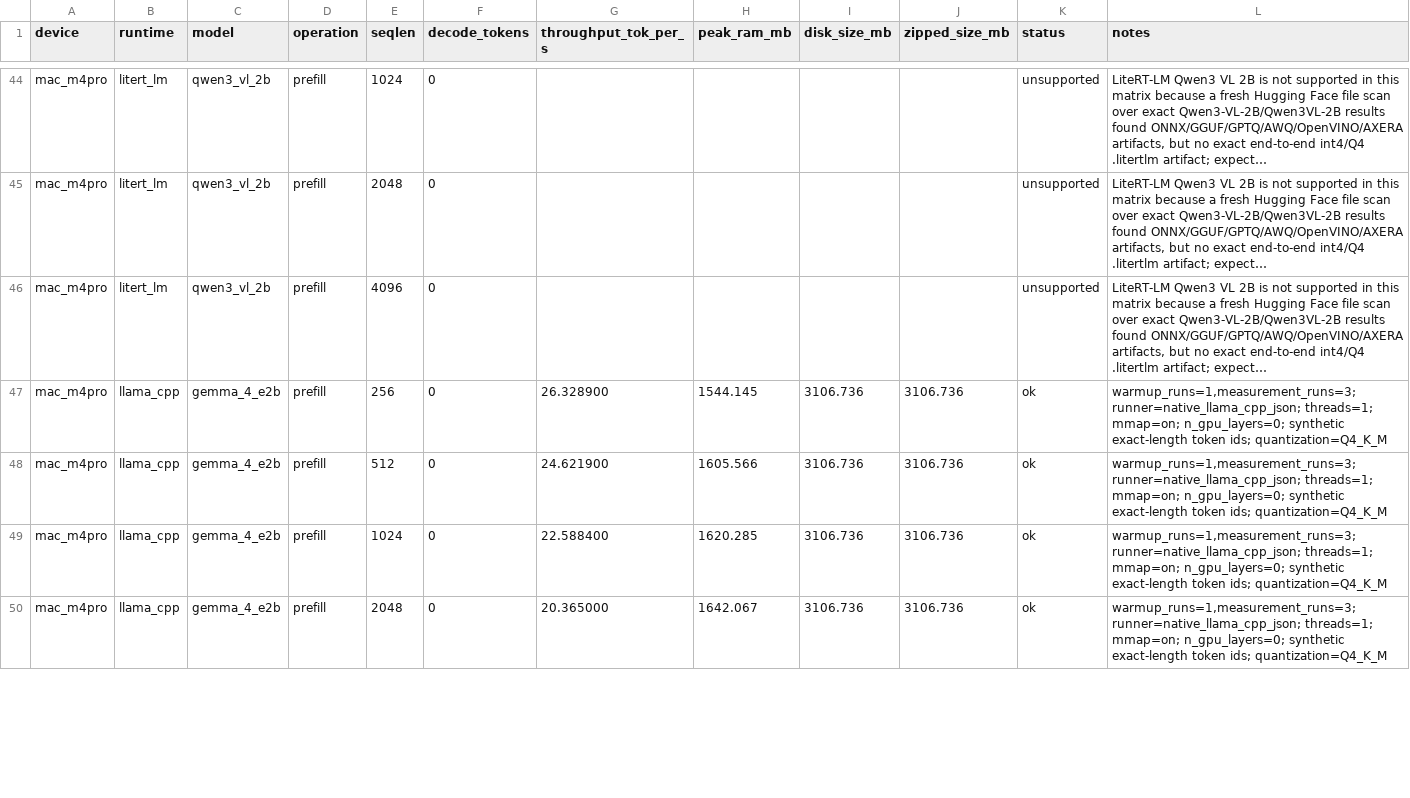
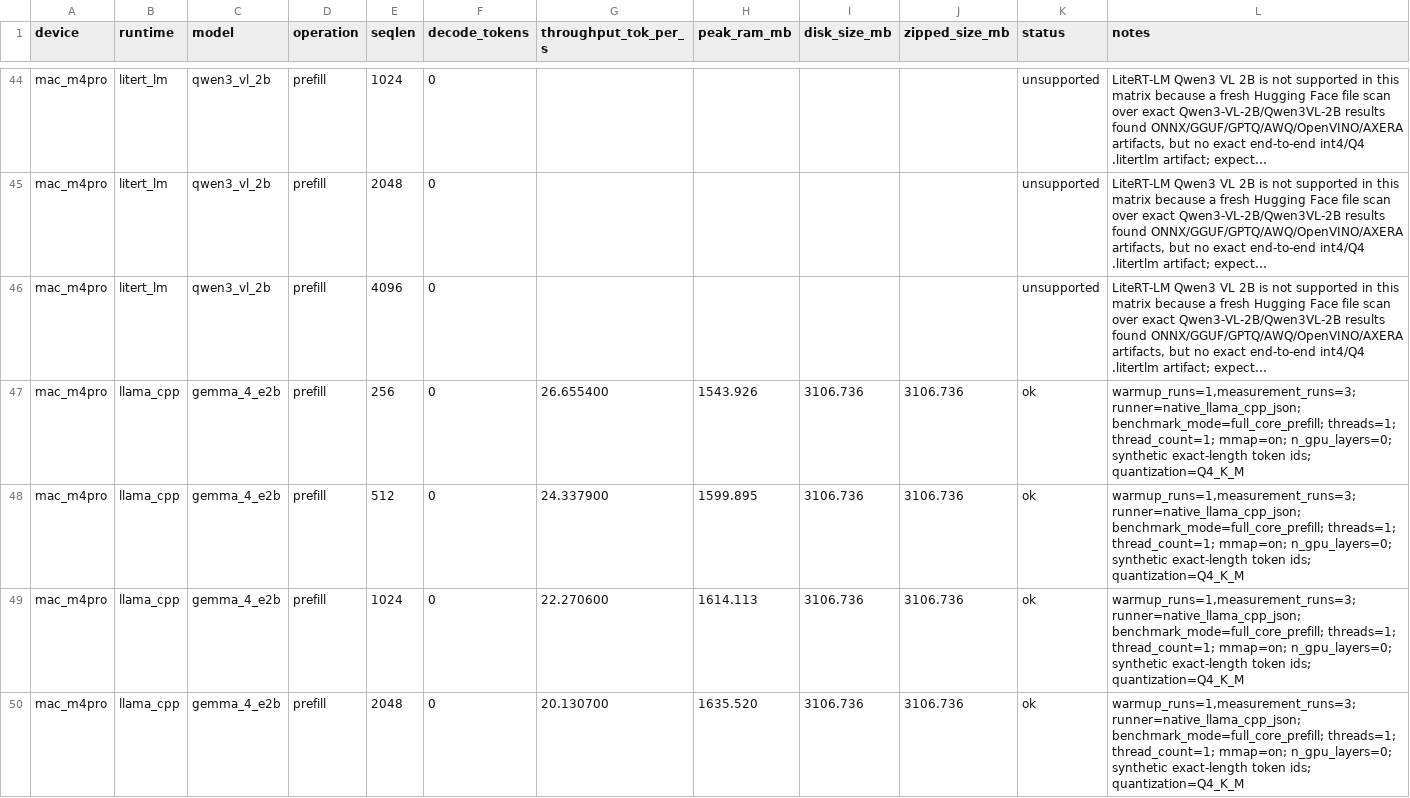
Before and after one commit to cactus-compute/cactus, a CSV file: experiments/matrix/results/matrix_mac_m4pro_full_core.csv, drawn as a sheet; only a part is shown, gaps mark what is left out; long unchanged cells end in …; the diff covers the shown part only; the diff names each change by its address in the sheet, - before the commit and + after, or states it on an @@ line.

Commit message:
Update Mac llama.cpp full-core rows

```diff
--- a/experiments/matrix/results/matrix_mac_m4pro_full_core.csv
+++ b/experiments/matrix/results/matrix_mac_m4pro_full_core.csv
-G47 (throughput_tok_per_s): 26.328900
+G47 (throughput_tok_per_s): 26.655400
-H47 (peak_ram_mb): 1544.145
+H47 (peak_ram_mb): 1543.926
-L47:L50 (notes): warmup_runs=1,measurement_runs=3; runner=native_llama_cpp_json; threads=1; mmap=on; n_gpu_layers=0;…
+L47:L50 (notes): warmup_runs=1,measurement_runs=3; runner=native_llama_cpp_json; benchmark_mode=full_core_prefill; threads=1; thread_count=1; mmap=on; n_gpu_layers=0;…
-G48 (throughput_tok_per_s): 24.621900
+G48 (throughput_tok_per_s): 24.337900
-H48 (peak_ram_mb): 1605.566
+H48 (peak_ram_mb): 1599.895
-G49 (throughput_tok_per_s): 22.588400
+G49 (throughput_tok_per_s): 22.270600
-H49 (peak_ram_mb): 1620.285
+H49 (peak_ram_mb): 1614.113
-G50 (throughput_tok_per_s): 20.365000
+G50 (throughput_tok_per_s): 20.130700
-H50 (peak_ram_mb): 1642.067
+H50 (peak_ram_mb): 1635.520
```
Also changed, not shown: 33 edited cells elsewhere in this file.
